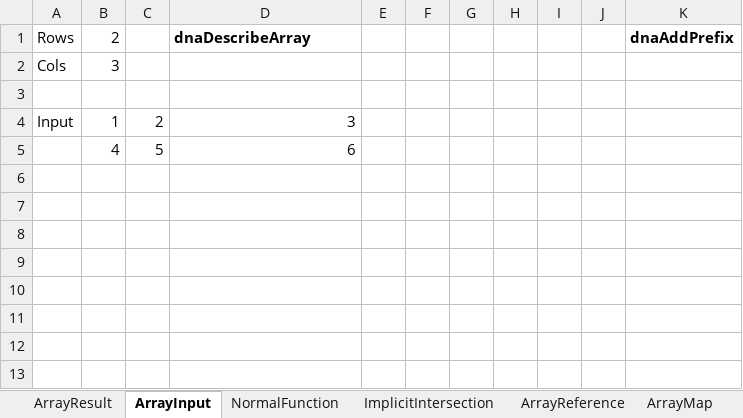
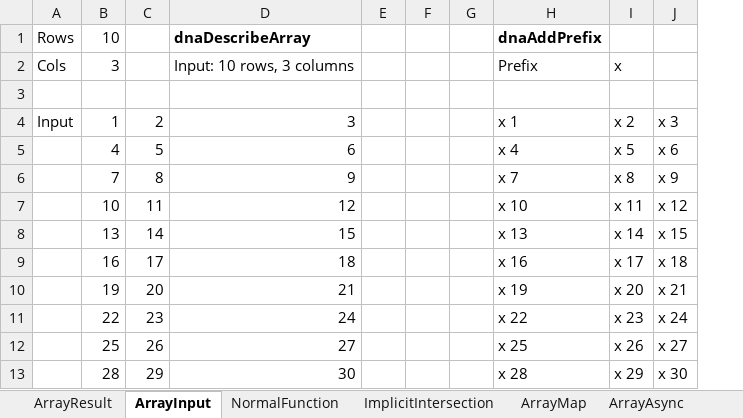
Before and after one commit to Excel-DNA/Tutorials, an Excel workbook: SpecialTopics/DynamicArrays/Examples.xlsx, sheet ArrayInput, drawn as a sheet; values as stored, in another font and other column widths than the file's, no borders; removed rows and columns are numbered as before the commit, all else as after; the diff names each change by its address in the sheet, - before the commit and + after, or states it on an @@ line.

Commit message:
Update DynamicArrays example

```diff
--- a/SpecialTopics/DynamicArrays/Examples.xlsx (sheet ArrayInput)
+++ b/SpecialTopics/DynamicArrays/Examples.xlsx (sheet ArrayInput)
@@ sheet tab hidden: ArrayReference @@
-column H, empty
-column I, empty
-column J, empty
-column K (dnaAddPrefix), empty
+column H (dnaAddPrefix), rows 2-5: Prefix |  | x 1 | x 4
+column I, rows 2-5: x |  | x 2 | x 5
+column J, rows 4-5: x 3 | x 6
-B1: 2
+B1: 10
-D2 (dnaDescribeArray): (empty)
+D2 (dnaDescribeArray): Input: 10 rows, 3 columns
+row 6:  | 7 | 8 | 9 |  |  |  | x 7 | x 8 | x 9
+row 7:  | 10 | 11 | 12 |  |  |  | x 10 | x 11 | x 12
+row 8:  | 13 | 14 | 15 |  |  |  | x 13 | x 14 | x 15
+row 9:  | 16 | 17 | 18 |  |  |  | x 16 | x 17 | x 18
+row 10:  | 19 | 20 | 21 |  |  |  | x 19 | x 20 | x 21
+row 11:  | 22 | 23 | 24 |  |  |  | x 22 | x 23 | x 24
+row 12:  | 25 | 26 | 27 |  |  |  | x 25 | x 26 | x 27
+row 13:  | 28 | 29 | 30 |  |  |  | x 28 | x 29 | x 30
```
Also changed, not shown: sheet ImplicitIntersection, sheet ArrayMap, sheet NormalFunction, sheet ArrayResult, sheet ArrayAsync, formulas that keep their value, 2 other files.
